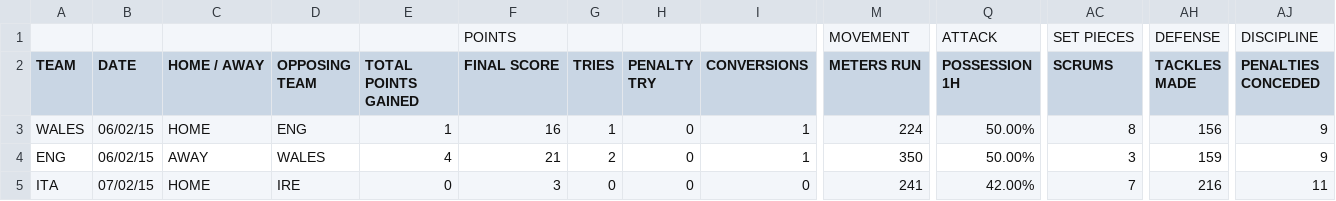
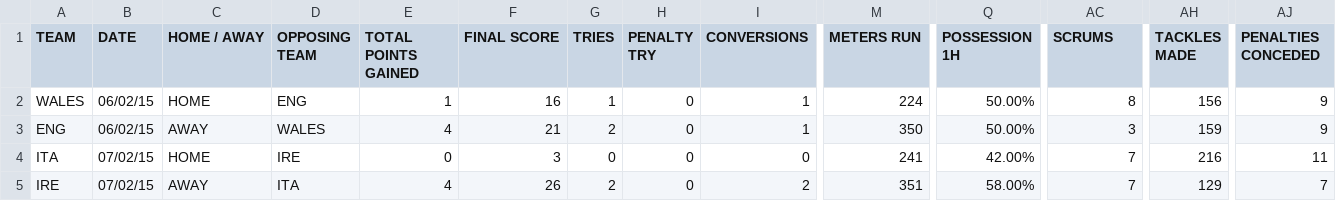
Before and after one commit to SabP391/M6N2020-2025, a CSV file: Teams/TEAM_MATCH_STATS.csv, drawn as a sheet; only a part is shown, gaps mark what is left out; the shorter side is filled out with more unchanged rows; rows hold the shown columns only; the diff names each change by its address in the sheet, - before the commit and + after, or states it on an @@ line.

Commit message:
Update TEAM_MATCH_STATS.csv

```diff
--- a/Teams/TEAM_MATCH_STATS.csv
+++ b/Teams/TEAM_MATCH_STATS.csv
-row 1:  |  |  |  |  | POINTS |  |  |  | MOVEMENT | ATTACK | SET PIECES | DEFENSE | DISCIPLINE
```
